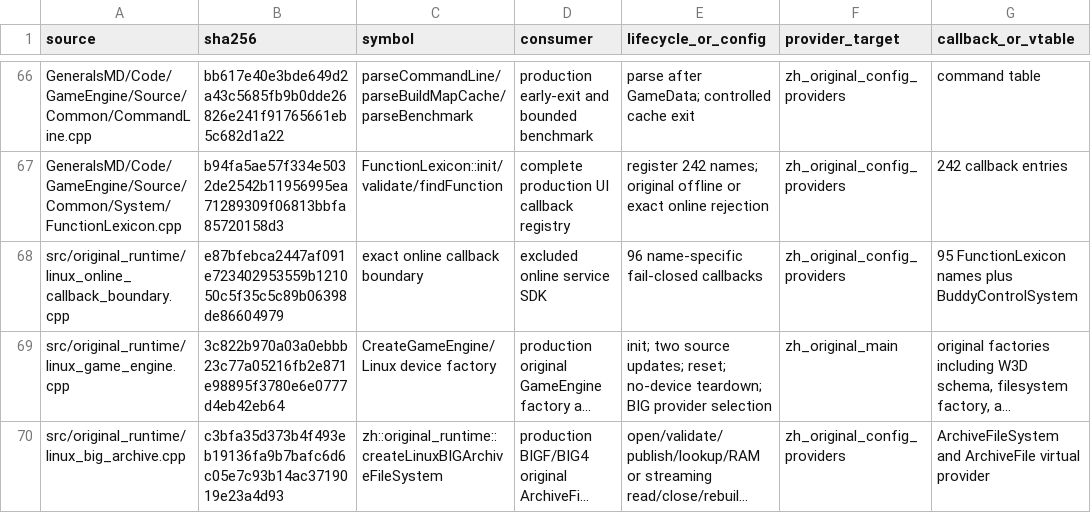
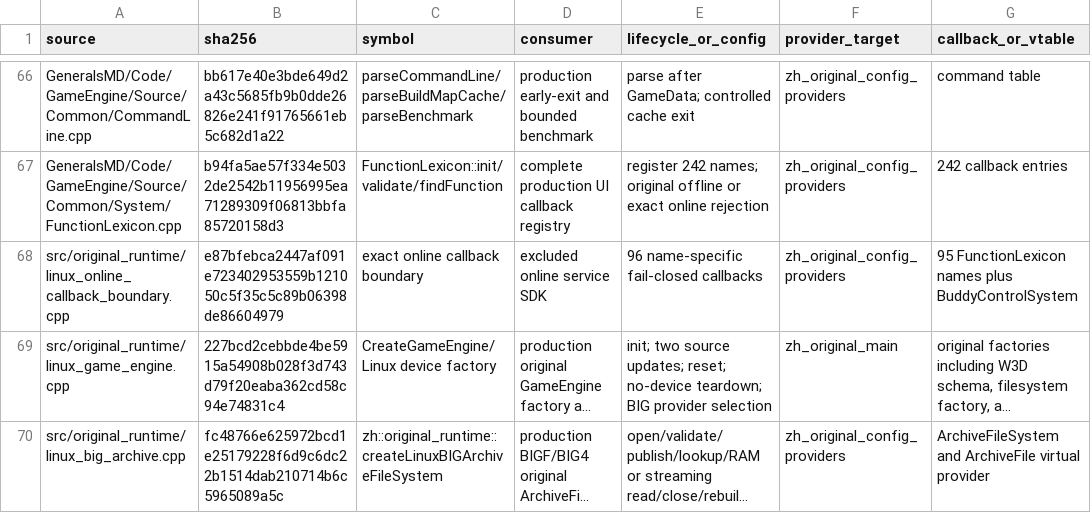
Before and after one commit to mrworf/CnC_Generals_Zero_Hour, a TSV file: docs/original-runtime-dependency-ledger.tsv, drawn as a sheet; only a part is shown, gaps mark what is left out; long unchanged cells end in …; the diff covers the shown part only; the diff names each change by its address in the sheet, - before the commit and + after, or states it on an @@ line.

Commit message:
delivery: M20 plan03 slice 03 accept original lifecycle

```diff
--- a/docs/original-runtime-dependency-ledger.tsv
+++ b/docs/original-runtime-dependency-ledger.tsv
-B69 (sha256): 3c822b970a03a0ebbb23c77a05216fb2e871e98895f3780e6e0777d4eb42eb64
+B69 (sha256): 227bcd2cebbde4be5915a54908b028f3d743d79f20eaba362cd58c94e74831c4
-B70 (sha256): c3bfa35d373b4f493eb19136fa9b7bafc6d6c05e7c93b14ac3719019e23a4d93
+B70 (sha256): fc48766e625972bcd1e25179228f6d9c6dc22b1514dab210714b6c5965089a5c
```
Also changed, not shown: 7 edited cells elsewhere in this file, 22 other files.
